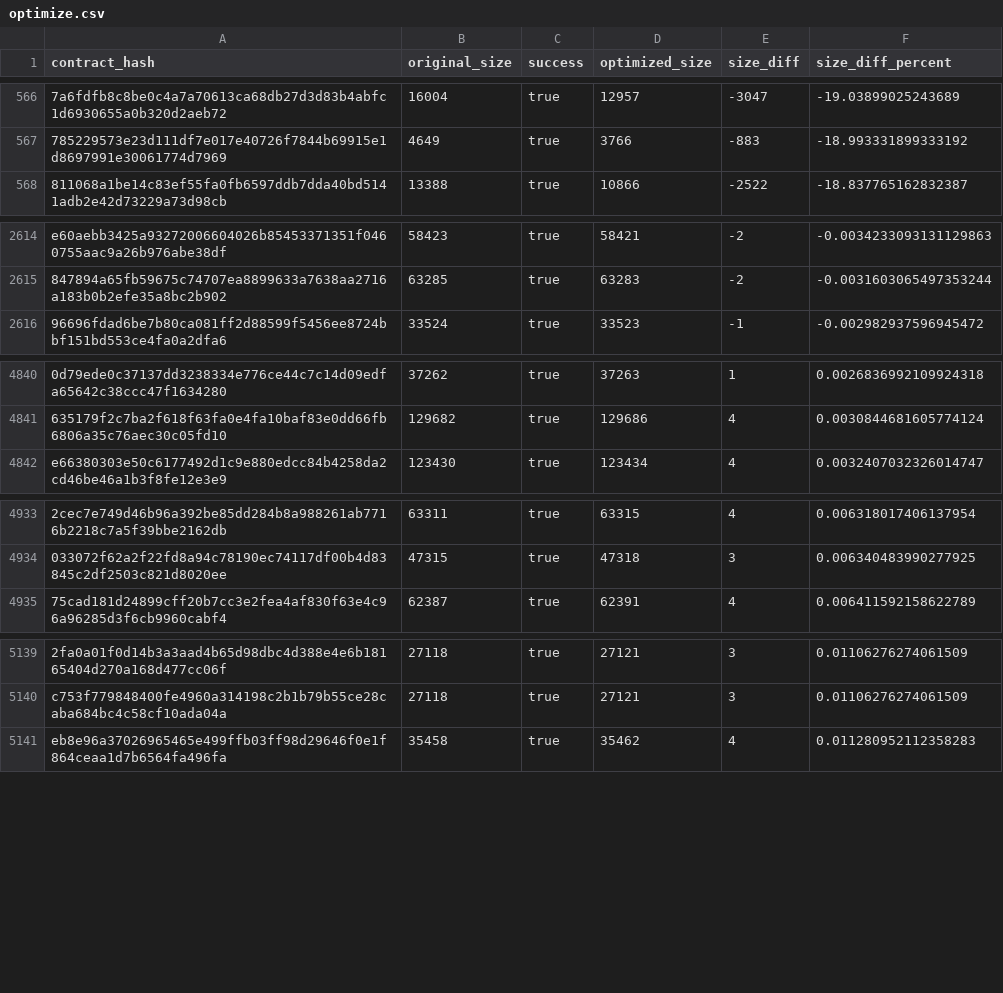
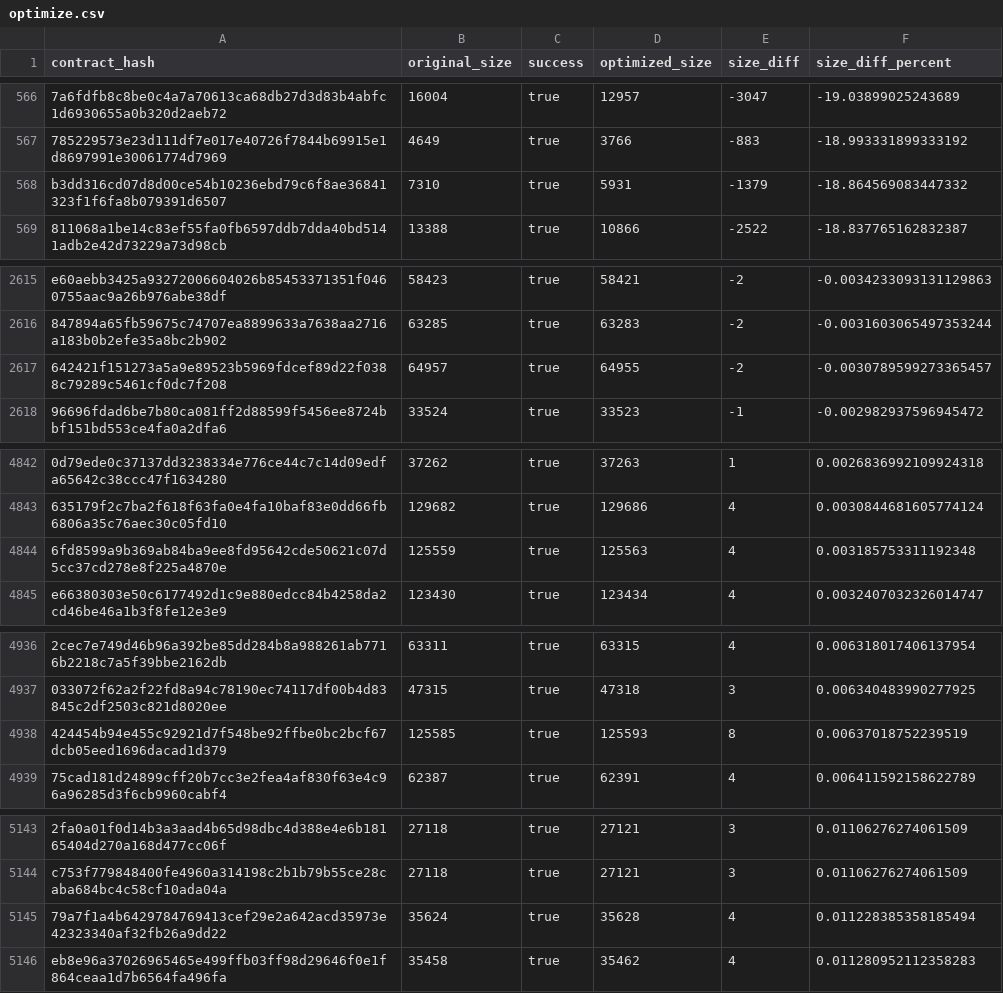
Before and after one commit to stellar-experimental/contract-wasms, a CSV file: analysis/optimize.csv, drawn as a sheet; only a part is shown, gaps mark what is left out; the diff names each change by its address in the sheet, - before the commit and + after, or states it on an @@ line.

```diff
--- a/analysis/optimize.csv
+++ b/analysis/optimize.csv
+row 568: b3dd316cd07d8d00ce54b10236ebd79c6f8ae36841323f1f6fa8b079391d6507 | 7310 | true | 5931 | -1379 | -18.864569083447332
+row 2617: 642421f151273a5a9e89523b5969fdcef89d22f0388c79289c5461cf0dc7f208 | 64957 | true | 64955 | -2 | -0.0030789599273365457
+row 4844: 6fd8599a9b369ab84ba9ee8fd95642cde50621c07d5cc37cd278e8f225a4870e | 125559 | true | 125563 | 4 | 0.003185753311192348
+row 4938: 424454b94e455c92921d7f548be92ffbe0bc2bcf67dcb05eed1696dacad1d379 | 125585 | true | 125593 | 8 | 0.00637018752239519
+row 5145: 79a7f1a4b6429784769413cef29e2a642acd35973e42323340af32fb26a9dd22 | 35624 | true | 35628 | 4 | 0.011228385358185494
```
Also changed, not shown: analysis/count_instances_per_wasm.csv, analysis/dupe-code.csv, 50 other files.
